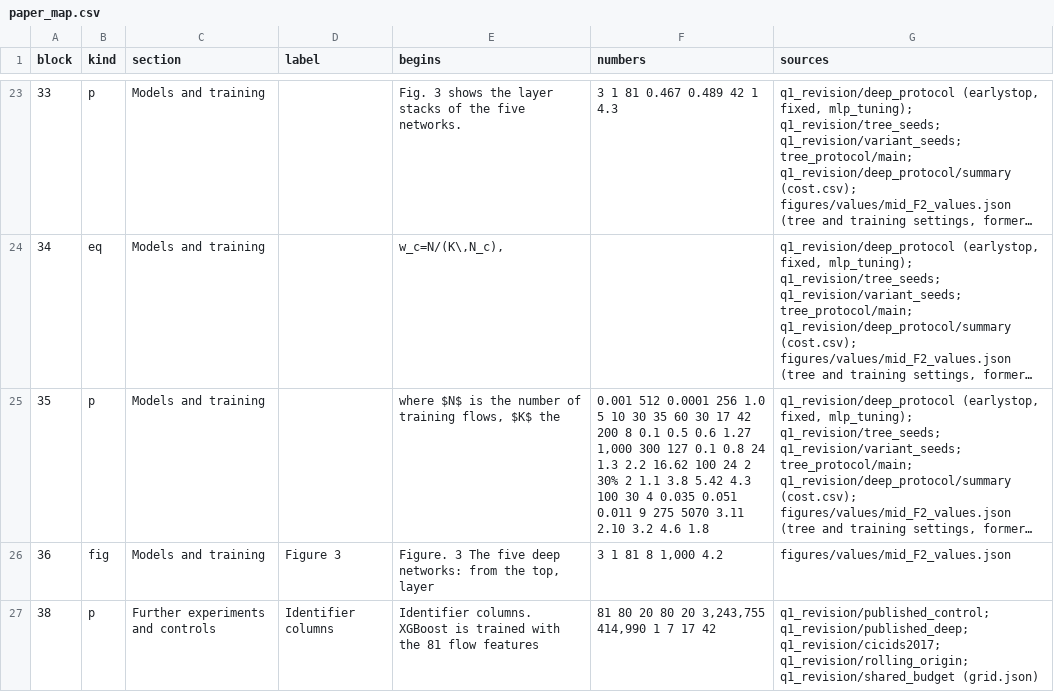
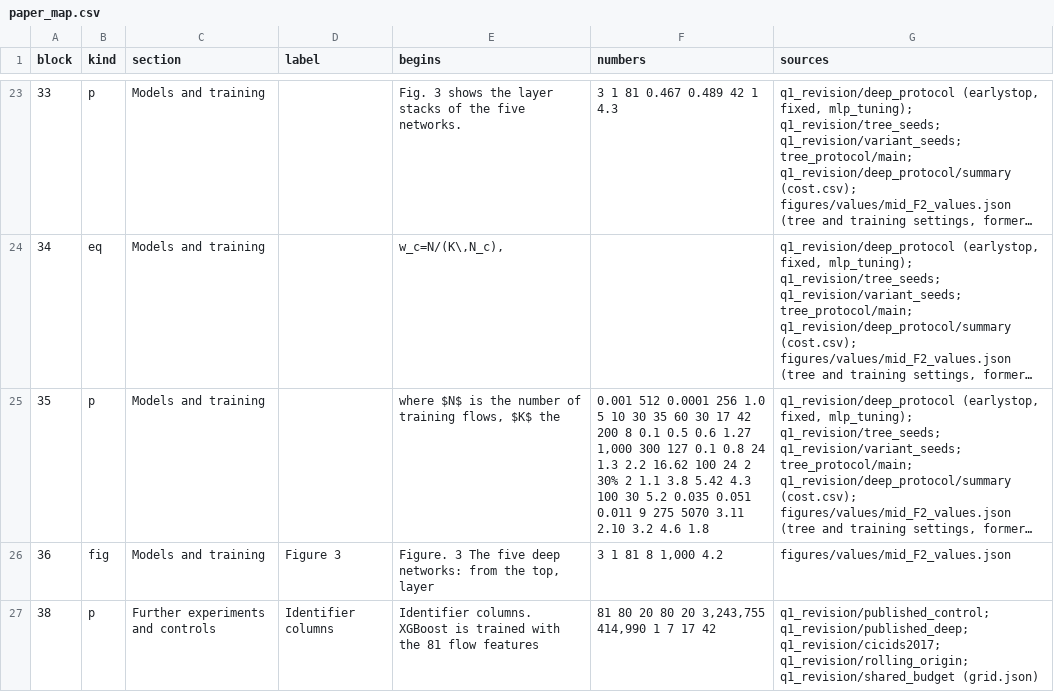
Before and after one commit to alifoxpro/iot-ids-leakage-labels-splits, a CSV file: manifest/paper_map.csv, drawn as a sheet; only a part is shown, gaps mark what is left out; long unchanged cells end in …; the diff covers the shown part only; the diff names each change by its address in the sheet, - before the commit and + after, or states it on an @@ line.

```diff
--- a/manifest/paper_map.csv
+++ b/manifest/paper_map.csv
-F25 (numbers): …100 30 4 0.035 0.051…
+F25 (numbers): …100 30 5.2 0.035 0.051…
```
Also changed, not shown: 1 edited cell elsewhere in this file, 4 other files.
